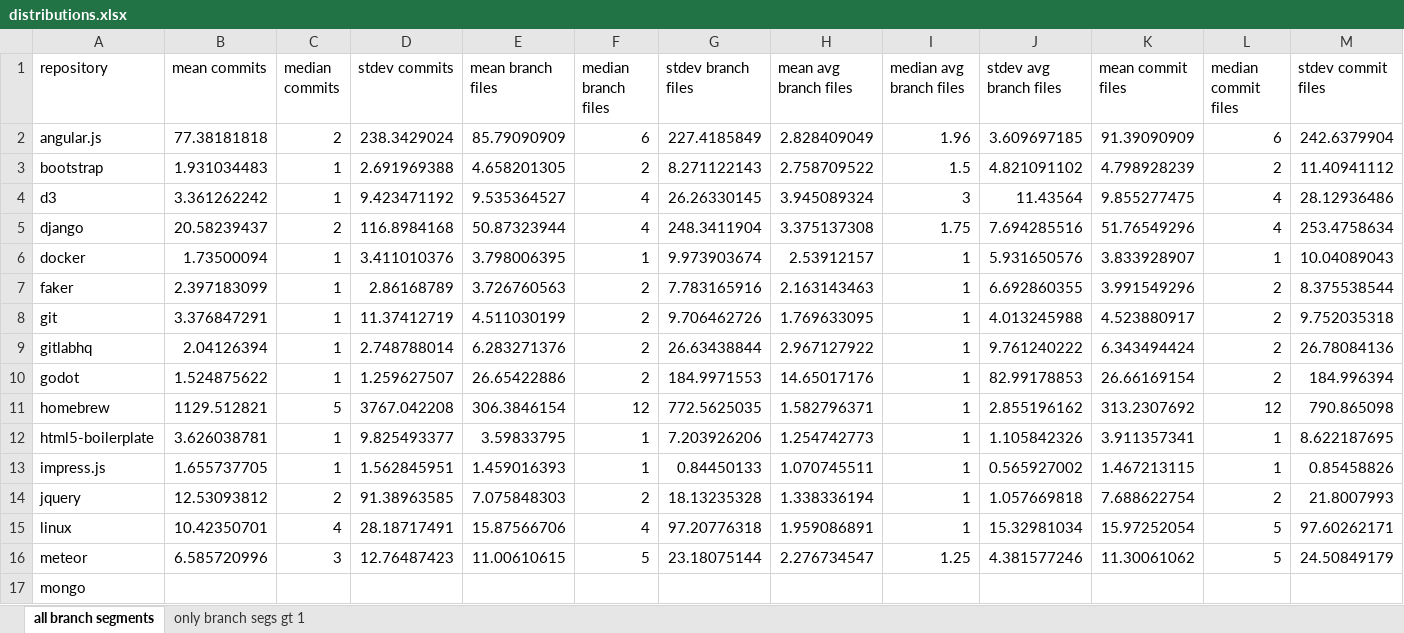
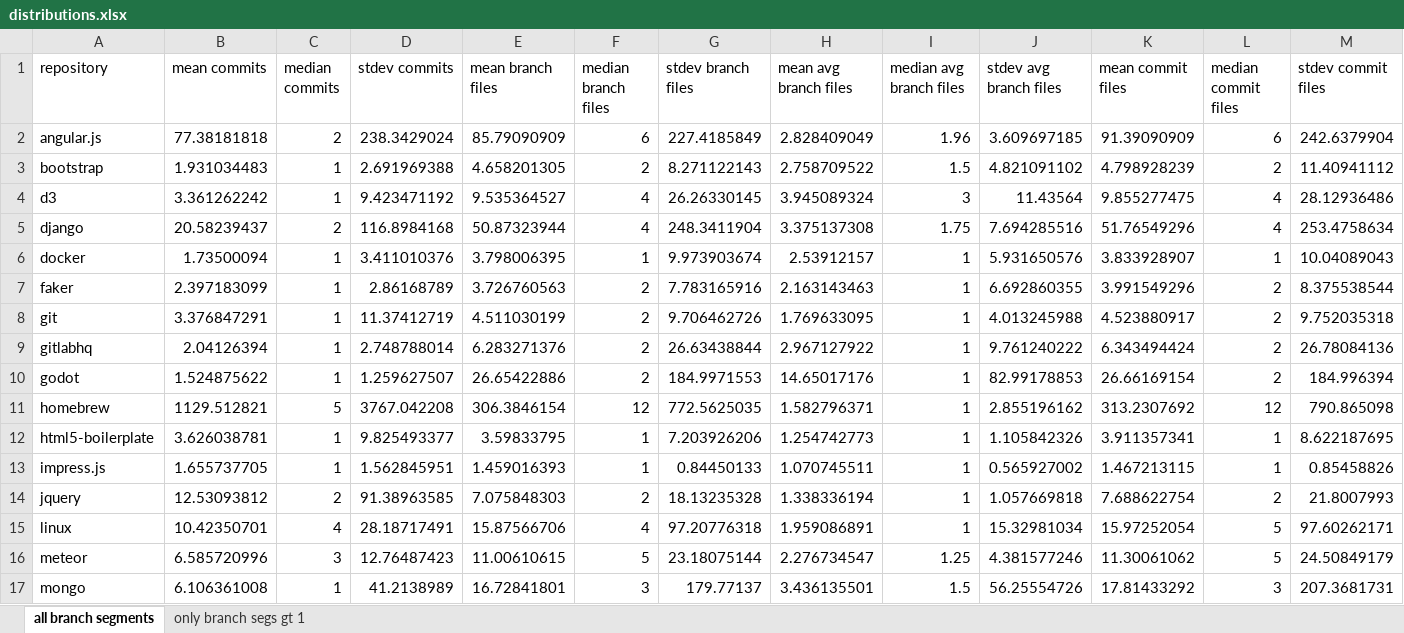
Before and after one commit to dtg3/repostat, an Excel workbook: data/distributions.xlsx, sheet all branch segments, drawn as a sheet; only a part is shown; values as stored, in another font and other column widths than the file's, no borders; removed rows and columns are numbered as before the commit, all else as after; rows hold the shown columns only; the diff names each change by its address in the sheet, - before the commit and + after, or states it on an @@ line.

```diff
--- a/data/distributions.xlsx (sheet all branch segments)
+++ b/data/distributions.xlsx (sheet all branch segments)
-row 17: mongo
+row 17: mongo | 6.106361008 | 1 | 41.2138989 | 16.72841801 | 3 | 179.77137 | 3.436135501 | 1.5 | 56.25554726 | 17.81433292 | 3 | 207.3681731
```
Also changed, not shown: sheet only branch segs gt 1.
